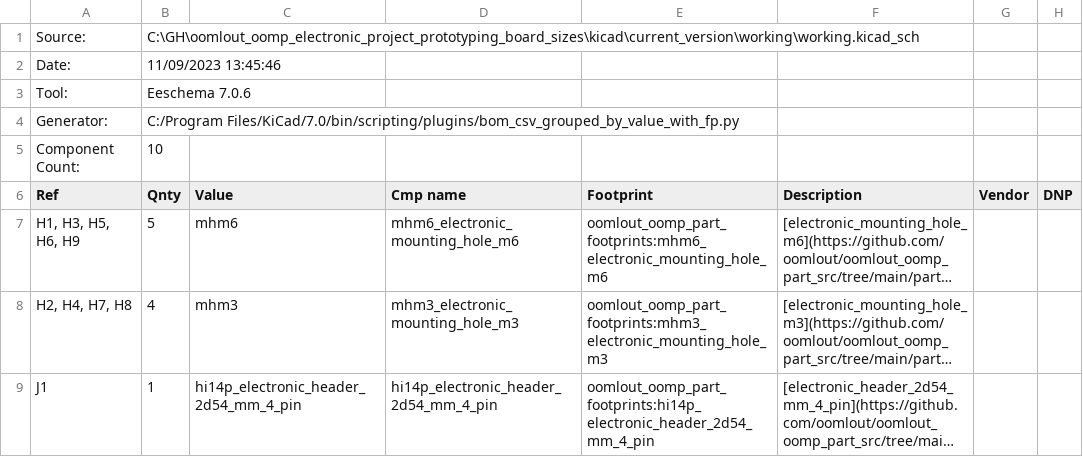
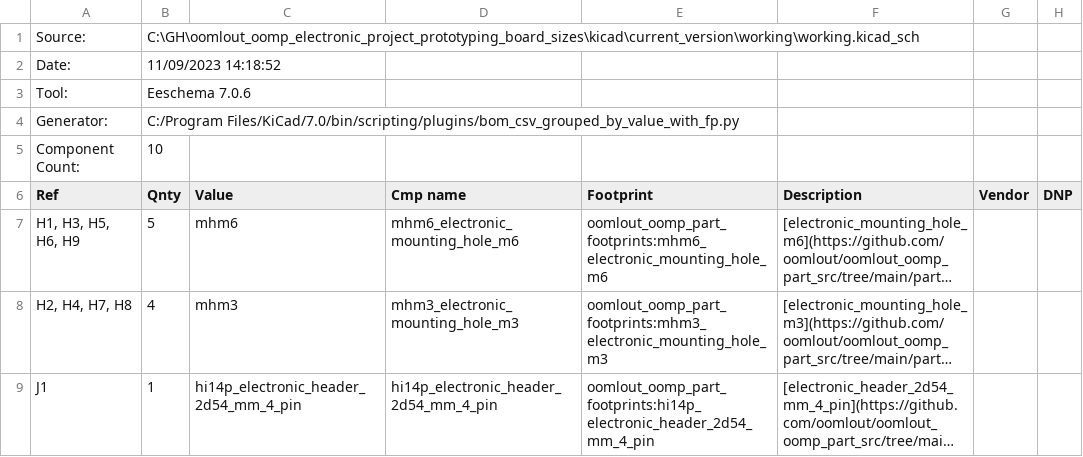
Before and after one commit to oomlout/oomlout_oomp_electronic_project_prototyping_board_sizes, a CSV file: kicad/current_version/working/working_bom_schematic.csv, drawn as a sheet; long unchanged cells end in ….

```diff
--- a/kicad/current_version/working/working_bom_schematic.csv
+++ b/kicad/current_version/working/working_bom_schematic.csv
@@ -1,3 +1,3 @@
 "Source:","C:\GH\oomlout_oomp_electronic_project_prototyping_board_sizes\kicad\current_version\working\working.kicad_sch"
-"Date:","11/09/2023 13:45:46"
+"Date:","11/09/2023 14:18:52"
 "Tool:","Eeschema 7.0.6"
```
Also changed, not shown: 8 other files.
